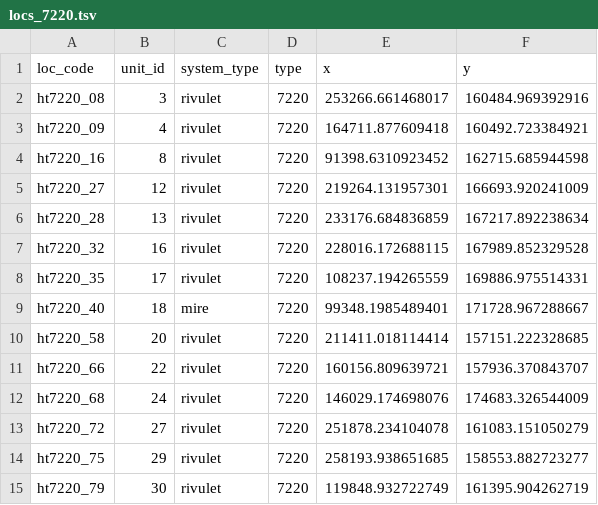
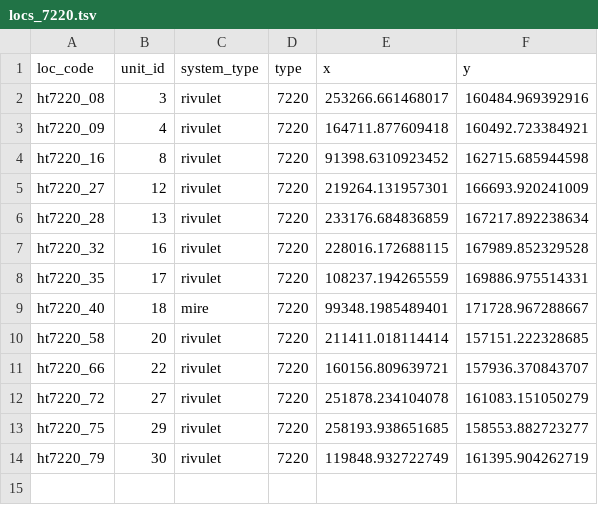
Before and after one commit to inbo/n2khab-mne-designs, a TSV file: 110_design_groundwater/020_design_elaborate/data/10_input/locs_7220.tsv, drawn as a sheet; the diff names each change by its address in the sheet, - before the commit and + after, or states it on an @@ line.

Commit message:
Design gw, envdata: updates locs_7220, locs_ext, gw33 *
One 7220 location is dropped because it is outside of Flanders.

```diff
--- a/110_design_groundwater/020_design_elaborate/data/10_input/locs_7220.tsv
+++ b/110_design_groundwater/020_design_elaborate/data/10_input/locs_7220.tsv
-row 12: ht7220_68 | 24 | rivulet | 7220 | 146029.174698076 | 174683.326544009
```
Also changed, not shown: 3 other files.
